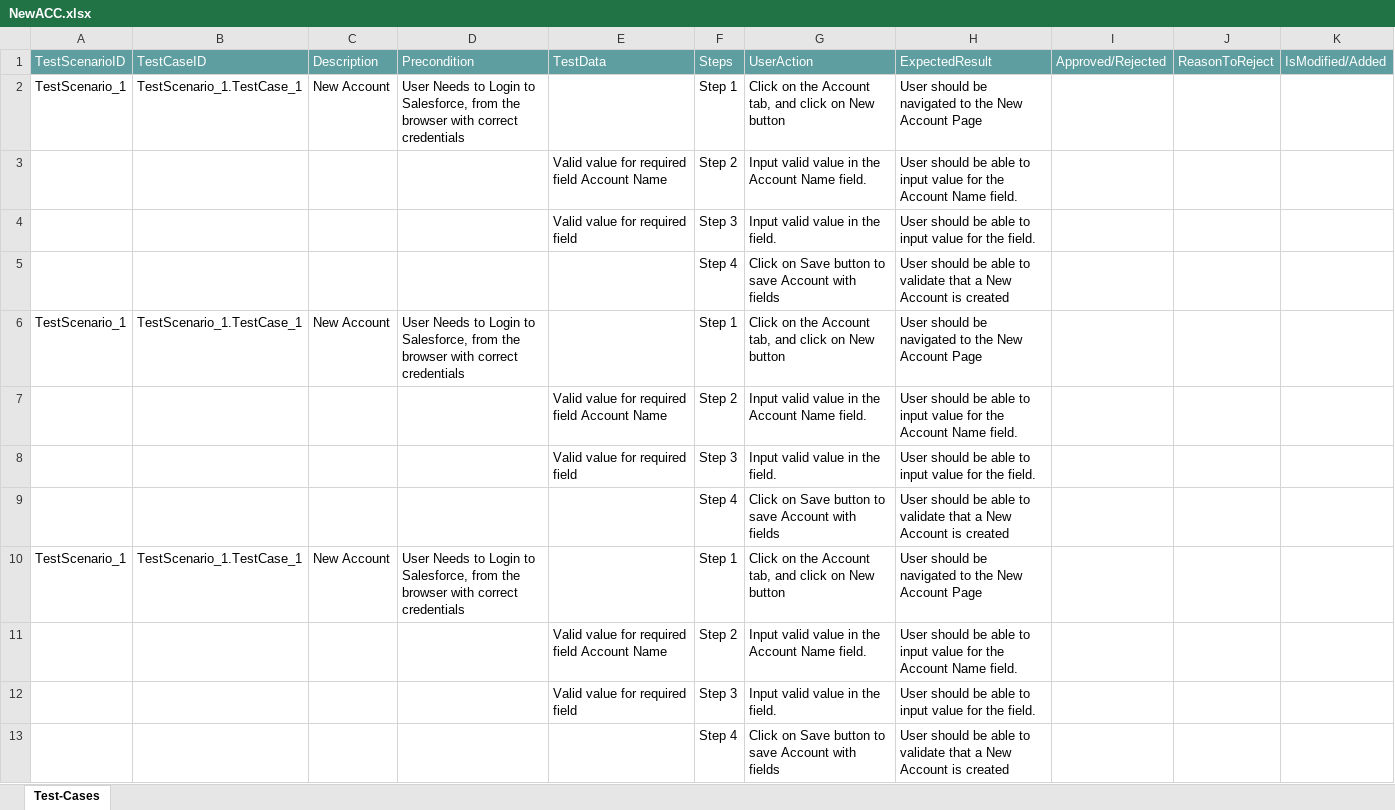
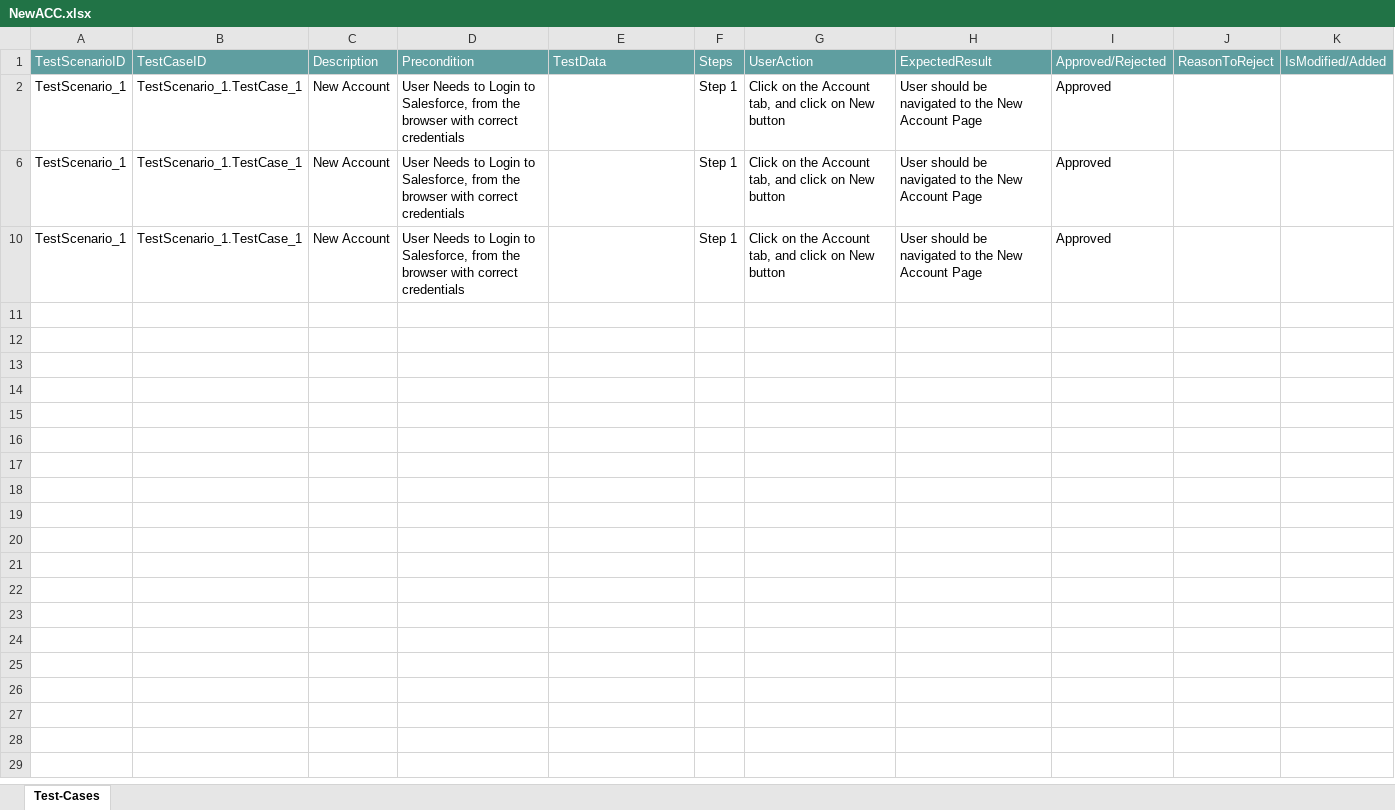
Before and after one commit to ShaikMohamedIrfan/creatiee, an Excel workbook: NewACC.xlsx, sheet Test-Cases, drawn as a sheet; values as stored, in another font and other column widths than the file's, no borders; table styles not drawn; the diff names each change by its address in the sheet, - before the commit and + after, or states it on an @@ line.

Commit message:
Add files via upload

```diff
--- a/NewACC.xlsx (sheet Test-Cases)
+++ b/NewACC.xlsx (sheet Test-Cases)
-I2: (empty)
+I2: Approved
@@ row 3 hidden:  |  |  |  | Valid value for required field Account Name | Step 2 | Input valid value in the Account Name field. | User should be able to input value for the Account Name field. @@
@@ row 4 hidden:  |  |  |  | Valid value for required field | Step 3 | Input valid value in the field. | User should be able to input value for the field. @@
@@ row 5 hidden:  |  |  |  |  | Step 4 | Click on Save button to save Account with fields | User should be able to validate that a New Account is created @@
-I6: (empty)
+I6: Approved
@@ row 7 hidden:  |  |  |  | Valid value for required field Account Name | Step 2 | Input valid value in the Account Name field. | User should be able to input value for the Account Name field. @@
@@ row 8 hidden:  |  |  |  | Valid value for required field | Step 3 | Input valid value in the field. | User should be able to input value for the field. @@
@@ row 9 hidden:  |  |  |  |  | Step 4 | Click on Save button to save Account with fields | User should be able to validate that a New Account is created @@
-I10: (empty)
+I10: Approved
@@ row 11 hidden:  |  |  |  | Valid value for required field Account Name | Step 2 | Input valid value in the Account Name field. | User should be able to input value for the Account Name field. @@
@@ row 12 hidden:  |  |  |  | Valid value for required field | Step 3 | Input valid value in the field. | User should be able to input value for the field. @@
@@ row 13 hidden:  |  |  |  |  | Step 4 | Click on Save button to save Account with fields | User should be able to validate that a New Account is created @@
```
